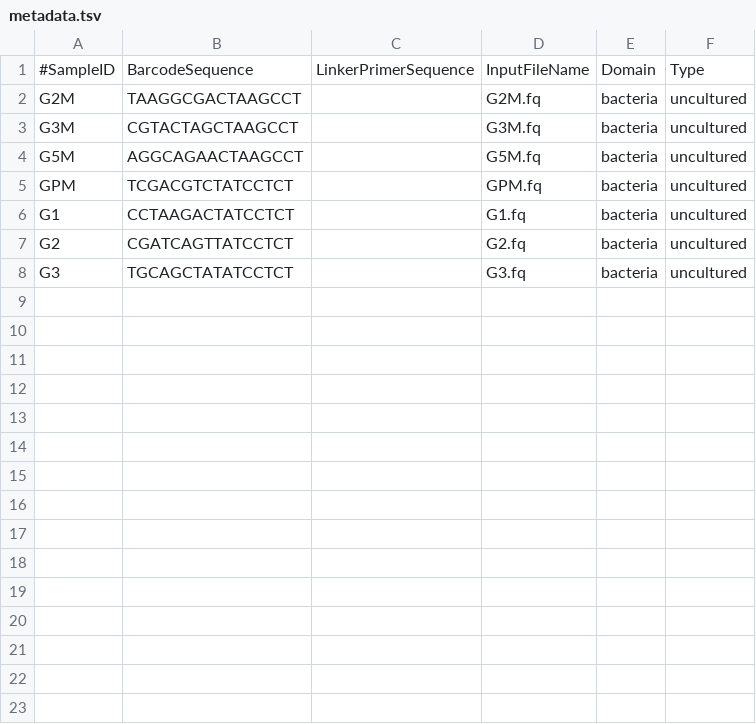
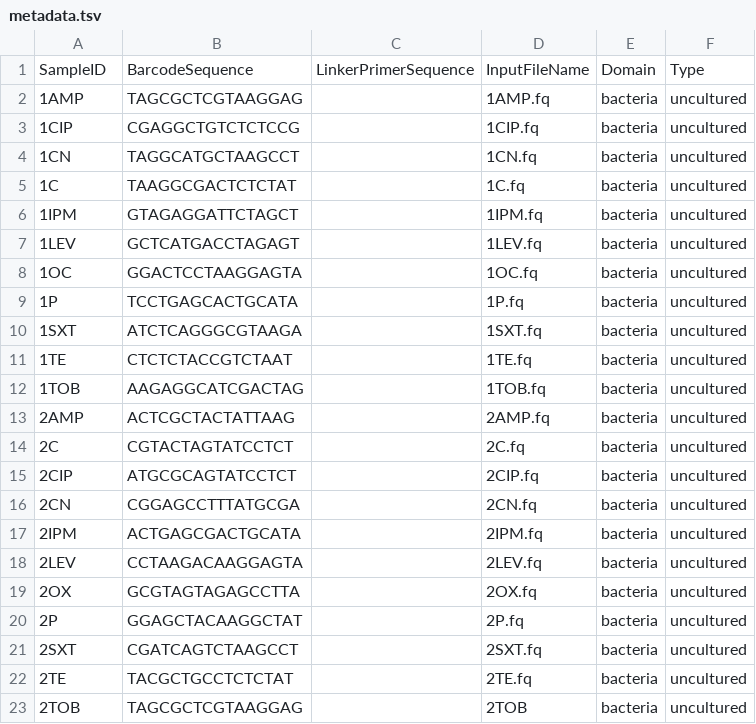
Before and after one commit to TracyRage/qiime_pipeline, a TSV file: metadata.tsv, drawn as a sheet.

```diff
--- a/metadata.tsv
+++ b/metadata.tsv
@@ -1,8 +1,23 @@
-#SampleID	BarcodeSequence	LinkerPrimerSequence	InputFileName	Domain	Type
-G2M	TAAGGCGACTAAGCCT		G2M.fq	bacteria	uncultured
-G3M	CGTACTAGCTAAGCCT		G3M.fq	bacteria	uncultured
-G5M	AGGCAGAACTAAGCCT		G5M.fq	bacteria	uncultured
-GPM	TCGACGTCTATCCTCT		GPM.fq	bacteria	uncultured
-G1	CCTAAGACTATCCTCT		G1.fq	bacteria	uncultured
-G2	CGATCAGTTATCCTCT		G2.fq	bacteria	uncultured
-G3	TGCAGCTATATCCTCT		G3.fq	bacteria	uncultured
+SampleID	BarcodeSequence	LinkerPrimerSequence	InputFileName	Domain	Type
+1AMP	TAGCGCTCGTAAGGAG		1AMP.fq	bacteria	uncultured
+1CIP	CGAGGCTGTCTCTCCG		1CIP.fq	bacteria	uncultured
+1CN	TAGGCATGCTAAGCCT		1CN.fq	bacteria	uncultured
+1C	TAAGGCGACTCTCTAT		1C.fq	bacteria	uncultured
+1IPM	GTAGAGGATTCTAGCT		1IPM.fq	bacteria	uncultured
+1LEV	GCTCATGACCTAGAGT		1LEV.fq	bacteria	uncultured
+1OC	GGACTCCTAAGGAGTA		1OC.fq	bacteria	uncultured
+1P	TCCTGAGCACTGCATA		1P.fq	bacteria	uncultured
+1SXT	ATCTCAGGGCGTAAGA		1SXT.fq	bacteria	uncultured
+1TE	CTCTCTACCGTCTAAT		1TE.fq	bacteria	uncultured
+1TOB 	AAGAGGCATCGACTAG		1TOB.fq	bacteria	uncultured
+2AMP	ACTCGCTACTATTAAG		2AMP.fq	bacteria	uncultured
+2C	CGTACTAGTATCCTCT		2C.fq	bacteria	uncultured
+2CIP	ATGCGCAGTATCCTCT		2CIP.fq	bacteria	uncultured
+2CN	CGGAGCCTTTATGCGA		2CN.fq	bacteria	uncultured
+2IPM	ACTGAGCGACTGCATA		2IPM.fq	bacteria	uncultured
+2LEV	CCTAAGACAAGGAGTA		2LEV.fq	bacteria	uncultured
+2OX	GCGTAGTAGAGCCTTA		2OX.fq	bacteria	uncultured
+2P	GGAGCTACAAGGCTAT		2P.fq	bacteria	uncultured
+2SXT	CGATCAGTCTAAGCCT		2SXT.fq	bacteria	uncultured
+2TE	TACGCTGCCTCTCTAT		2TE.fq	bacteria	uncultured
+2TOB	TAGCGCTCGTAAGGAG		2TOB	bacteria	uncultured
```
Also changed, not shown: 7 other files.
